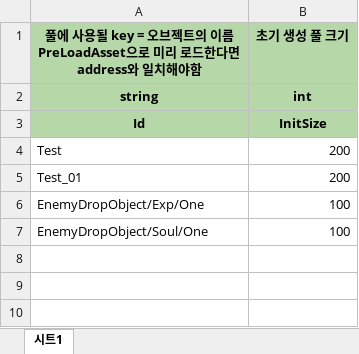
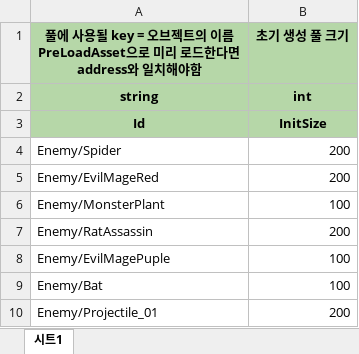
Before and after one commit to 6th-July-Team/WanderSoul, an Excel workbook: JsonConverter/ExcelFiles/PoolData.xlsx, sheet 시트1, drawn as a sheet; values as stored, in another font and other column widths than the file's, no borders; charts and pictures not drawn; addresses are those after the commit; the diff names each change by its address in the sheet, - before the commit and + after, or states it on an @@ line.

```diff
--- a/JsonConverter/ExcelFiles/PoolData.xlsx (sheet 시트1)
+++ b/JsonConverter/ExcelFiles/PoolData.xlsx (sheet 시트1)
-A4: Test
+A4: Enemy/Spider
-A5: Test_01
+A5: Enemy/EvilMageRed
-A6: EnemyDropObject/Exp/One
+A6: Enemy/MonsterPlant
+row 7: Enemy/RatAssassin | 200
-A8: EnemyDropObject/Soul/One
+A8: Enemy/EvilMagePuple
+row 9: Enemy/Bat | 100
+row 10: Enemy/Projectile_01 | 200
```
Also changed, not shown: JsonConverter/ExcelFiles/AutoSpawnData.xlsx, JsonConverter/ExcelFiles/PreLoadAssetData.xlsx, 17 other files.
